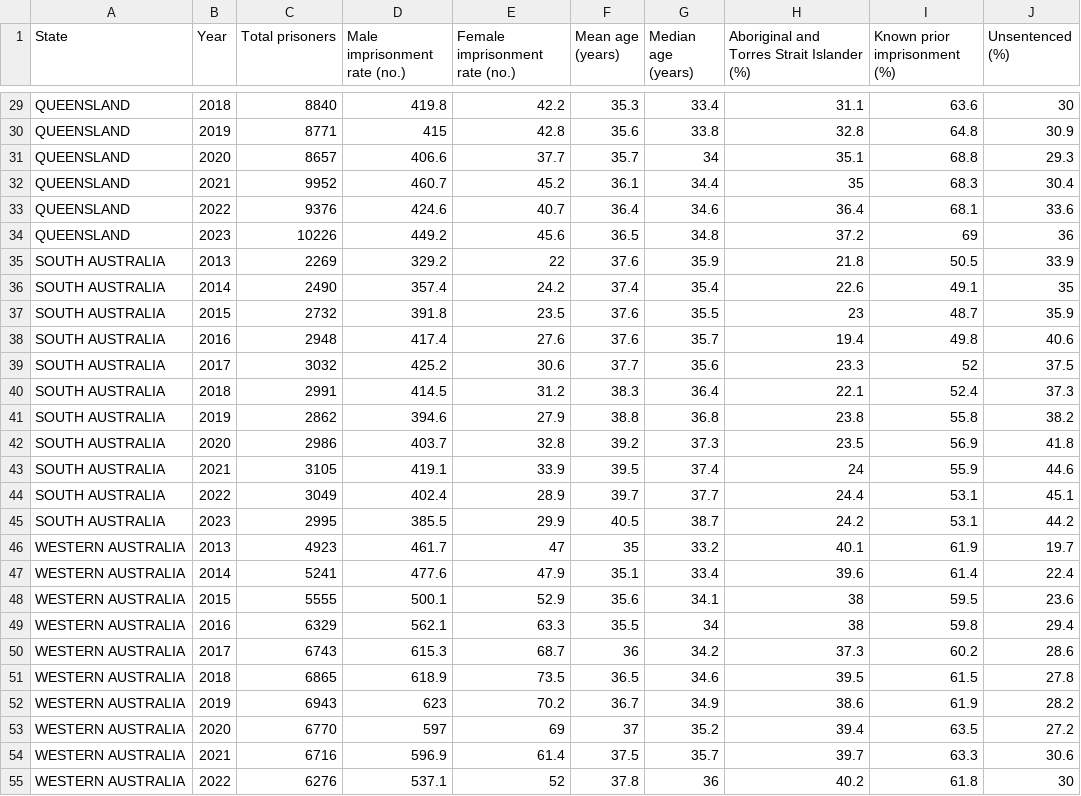
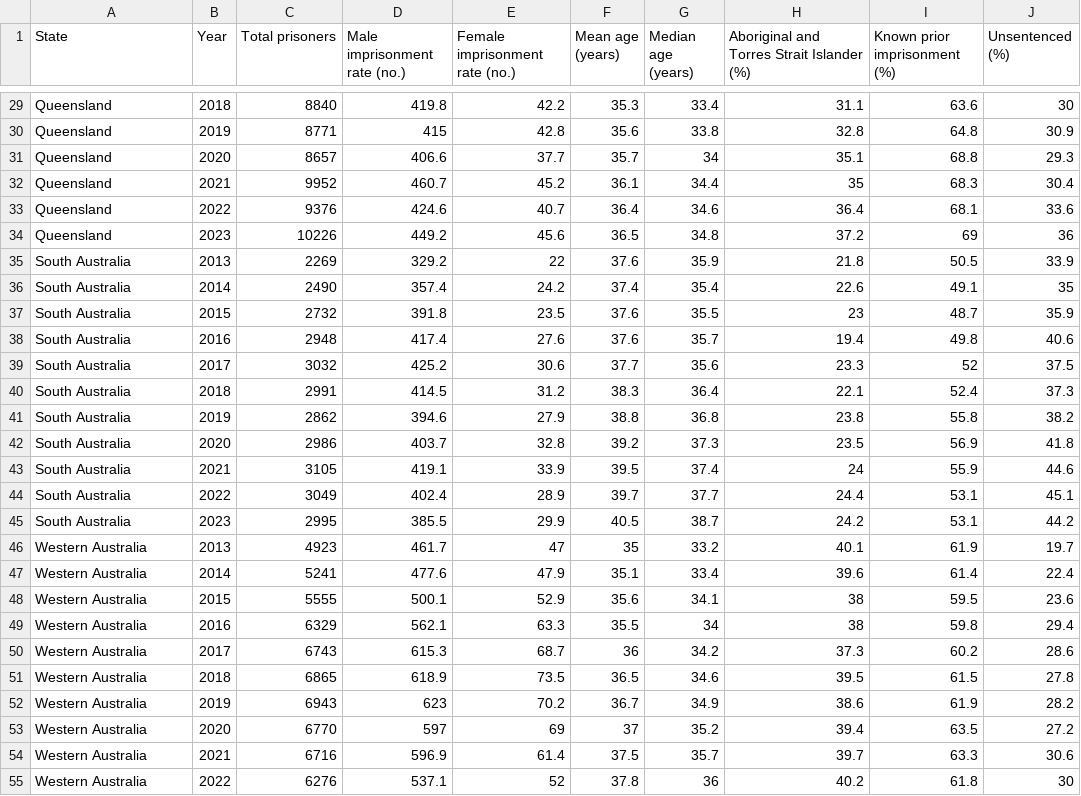
Before and after one commit to FouzUMS/FIT3179, a CSV file: Testing/states_and_years.csv, drawn as a sheet; only a part is shown, gaps mark what is left out; the diff covers the shown part only; the diff names each change by its address in the sheet, - before the commit and + after, or states it on an @@ line.

```diff
--- a/Testing/states_and_years.csv
+++ b/Testing/states_and_years.csv
-A29:A34 (State): QUEENSLAND
+A29:A34 (State): Queensland
-A35:A45 (State): SOUTH AUSTRALIA
+A35:A45 (State): South Australia
-A46:A55 (State): WESTERN AUSTRALIA
+A46:A55 (State): Western Australia
```
Also changed, not shown: 72 edited cells elsewhere in this file.
